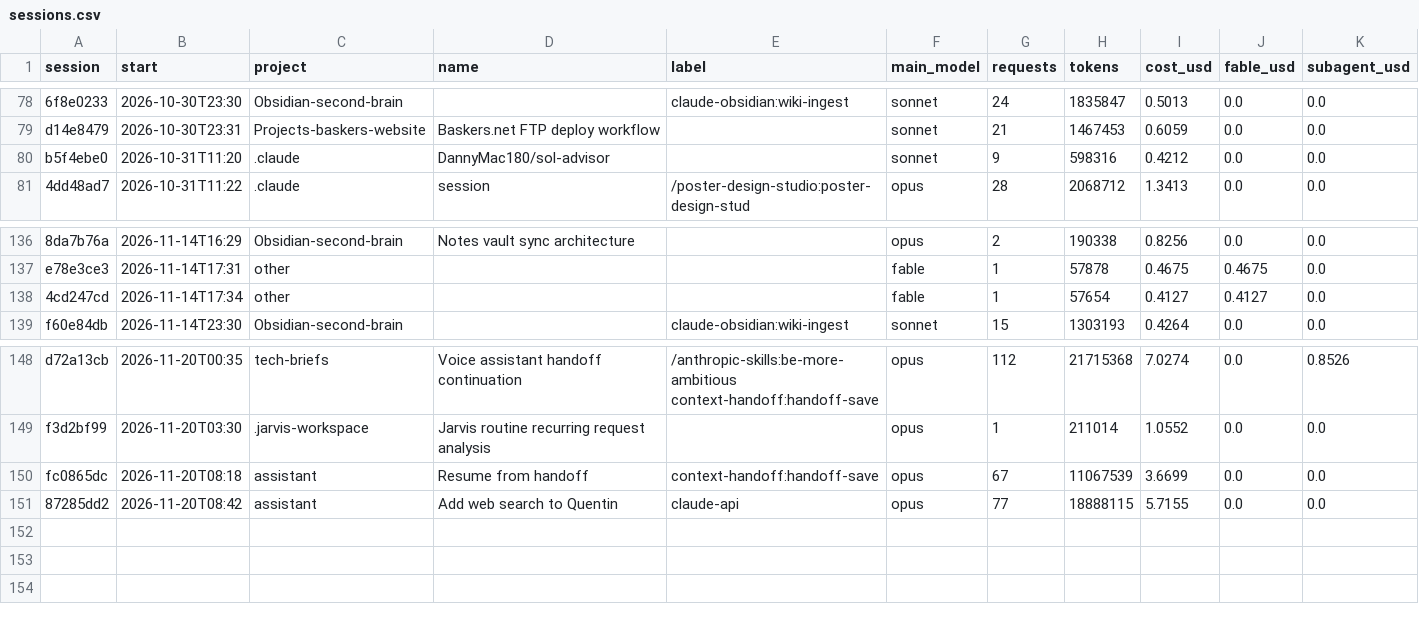
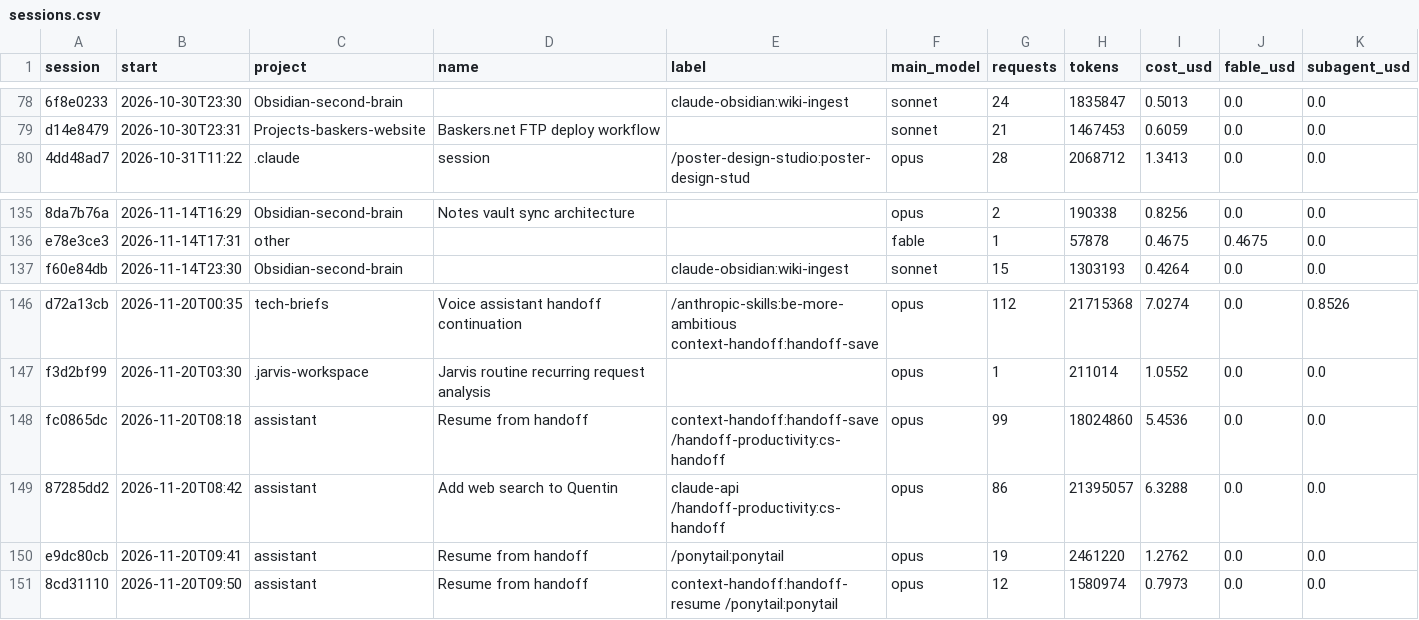
Before and after one commit to Baskers1/claude-usage-data, a CSV file: sessions.csv, drawn as a sheet; only a part is shown, gaps mark what is left out; removed rows and columns are numbered as before the commit, all else as after; the diff names each change by its address in the sheet, - before the commit and + after, or states it on an @@ line.

```diff
--- a/sessions.csv
+++ b/sessions.csv
-row 80: b5f4ebe0 | 2026-10-31T11:20 | .claude | DannyMac180/sol-advisor |  | sonnet | 9 | 598316 | 0.4212 | 0.0 | 0.0
-row 138: 4cd247cd | 2026-11-14T17:34 | other |  |  | fable | 1 | 57654 | 0.4127 | 0.4127 | 0.0
-E148 (label): context-handoff:handoff-save
+E148 (label): context-handoff:handoff-save /handoff-productivity:cs-handoff
-G148 (requests): 67
+G148 (requests): 99
-H148 (tokens): 11067539
+H148 (tokens): 18024860
-I148 (cost_usd): 3.6699
+I148 (cost_usd): 5.4536
-E149 (label): claude-api
+E149 (label): claude-api /handoff-productivity:cs-handoff
-G149 (requests): 77
+G149 (requests): 86
-H149 (tokens): 18888115
+H149 (tokens): 21395057
-I149 (cost_usd): 5.7155
+I149 (cost_usd): 6.3288
+row 150: e9dc80cb | 2026-11-20T09:41 | assistant | Resume from handoff | /ponytail:ponytail | opus | 19 | 2461220 | 1.2762 | 0.0 | 0.0
+row 151: 8cd31110 | 2026-11-20T09:50 | assistant | Resume from handoff | context-handoff:handoff-resume /ponytail:ponytail | opus | 12 | 1580974 | 0.7973 | 0.0 | 0.0
```
Also changed, not shown: usage.csv, 1 other file.
